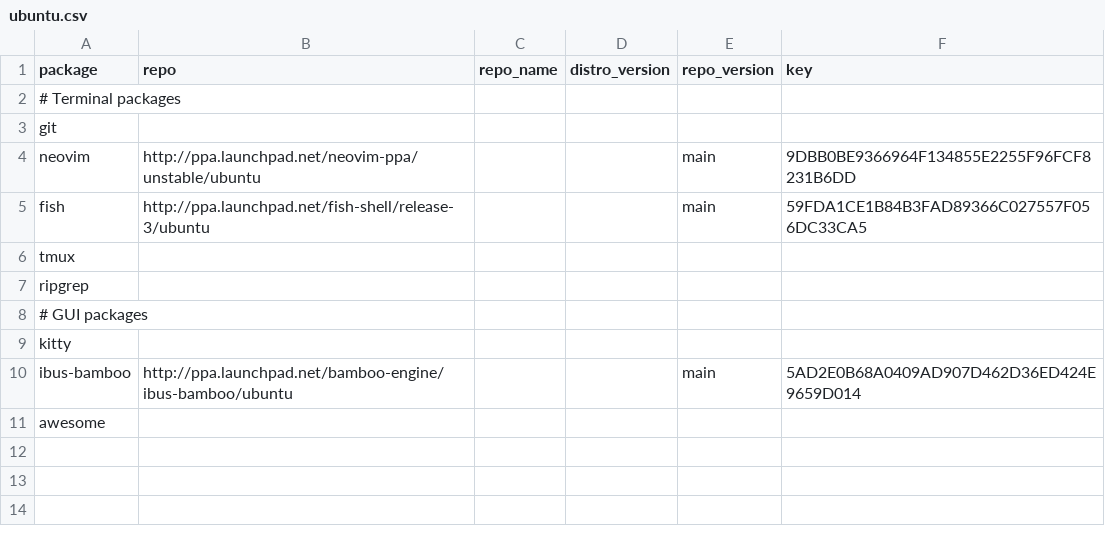
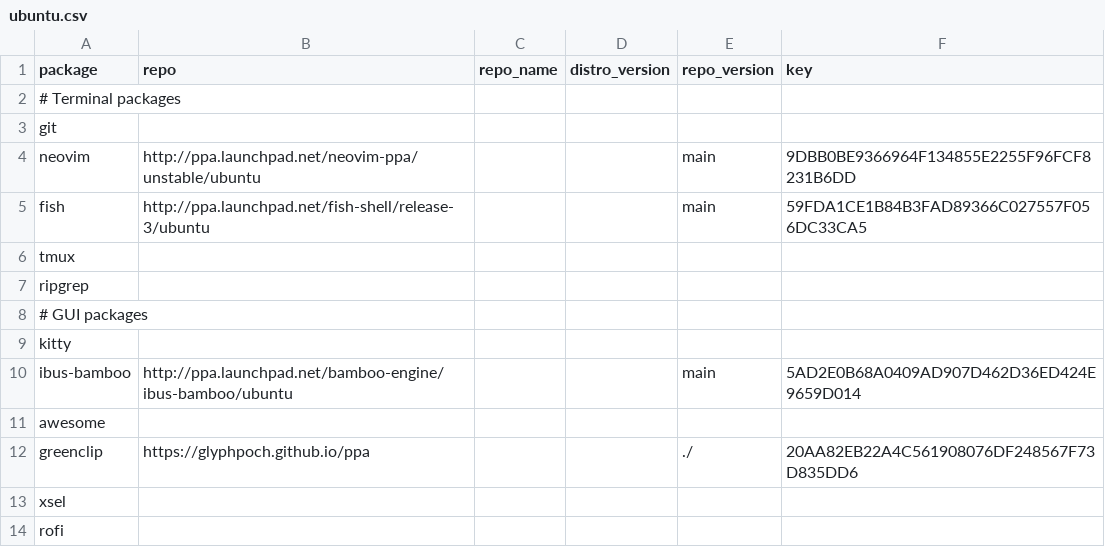
Before and after one commit to dynamotn/dotfiles, a CSV file: home/dot_config/dynamo/os/linux/ubuntu.csv, drawn as a sheet.

Commit message:
feat: add rofi config

```diff
--- a/home/dot_config/dynamo/os/linux/ubuntu.csv
+++ b/home/dot_config/dynamo/os/linux/ubuntu.csv
@@ -11 +11,4 @@ ibus-bamboo,http://ppa.launchpad.net/bamboo-engine/ibus-bamboo/ubuntu,,,main,5AD
 awesome,,,,,
+greenclip,https://glyphpoch.github.io/ppa,,,./,20AA82EB22A4C561908076DF248567F73D835DD6
+xsel,,,,,
+rofi,,,,,
```
Also changed, not shown: 6 other files.
